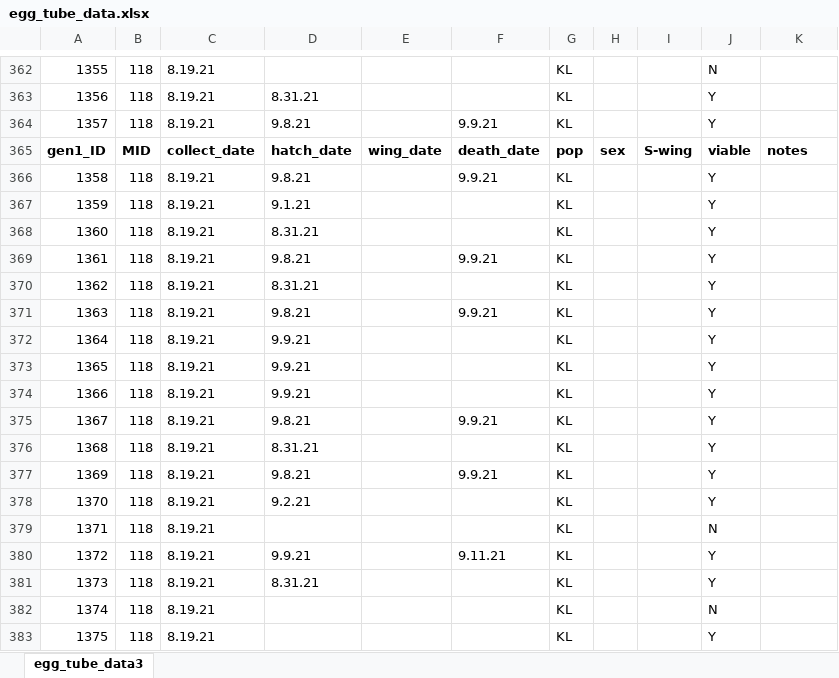
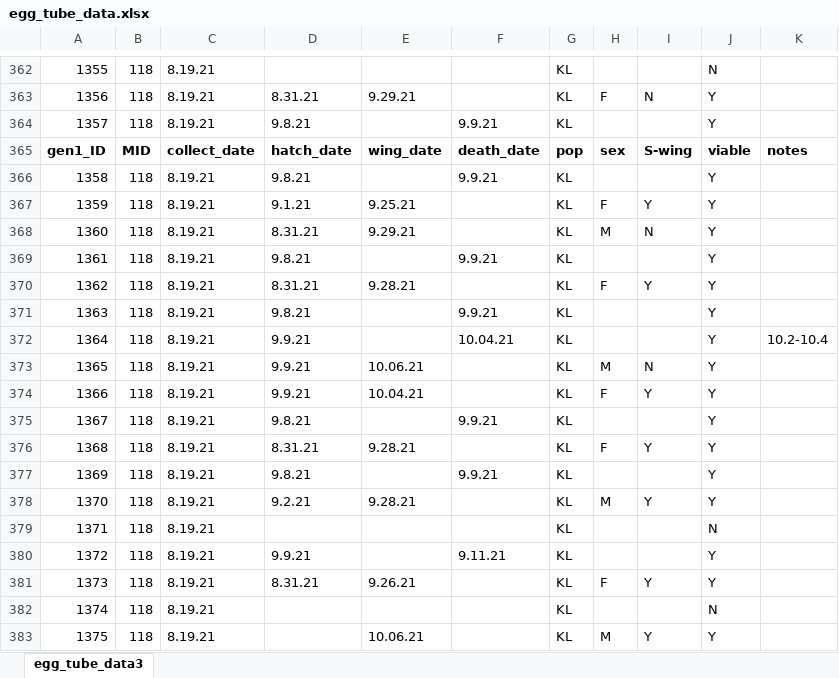
Before and after one commit to avbernat/extreme-flight-trials, an Excel workbook: prelims/data/egg_tube_data.xlsx, sheet egg_tube_data3, drawn as a sheet; only a part is shown, gaps mark what is left out; values as stored, in another font and other column widths than the file's, no borders; the diff covers the shown part only; the diff names each change by its address in the sheet, - before the commit and + after, or states it on an @@ line.

```diff
--- a/prelims/data/egg_tube_data.xlsx (sheet egg_tube_data3)
+++ b/prelims/data/egg_tube_data.xlsx (sheet egg_tube_data3)
-E363: (empty)
+E363: 9.29.21
-H363: (empty)
+H363: F
-I363: (empty)
+I363: N
-E367: (empty)
+E367: 9.25.21
-H367: (empty)
+H367: F
-I367: (empty)
+I367: Y
-E368: (empty)
+E368: 9.29.21
-H368: (empty)
+H368: M
-I368: (empty)
+I368: N
-E370: (empty)
+E370: 9.28.21
-H370: (empty)
+H370: F
-I370: (empty)
+I370: Y
-F372: (empty)
+F372: 10.04.21
-K372: (empty)
+K372: 10.2-10.4
-E373: (empty)
+E373: 10.06.21
-H373: (empty)
+H373: M
-I373: (empty)
+I373: N
-E374: (empty)
+E374: 10.04.21
-H374: (empty)
+H374: F
-I374: (empty)
+I374: Y
-E376: (empty)
+E376: 9.28.21
-H376: (empty)
+H376: F
-I376: (empty)
+I376: Y
-E378: (empty)
+E378: 9.28.21
-H378: (empty)
+H378: M
-I378: (empty)
+I378: Y
-E381: (empty)
+E381: 9.26.21
-H381: (empty)
+H381: F
-I381: (empty)
+I381: Y
-E383: (empty)
+E383: 10.06.21
-H383: (empty)
+H383: M
-I383: (empty)
+I383: Y
```
Also changed, not shown: 931 edited cells elsewhere in this sheet, 13 other files.
